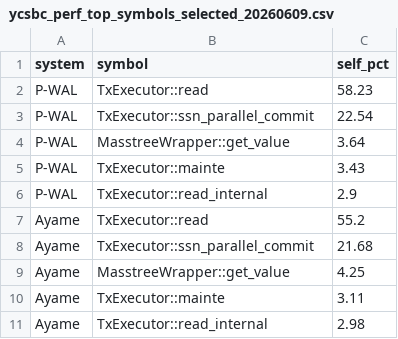
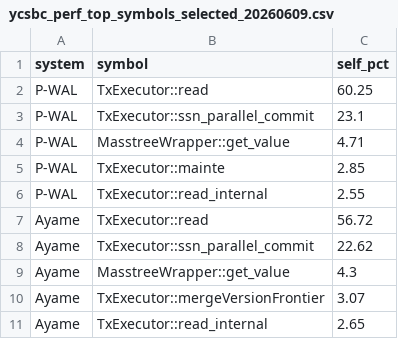
Before and after one commit to sa2shun/ccbench-wal, a CSV file: paper/tables/ycsbc_perf_top_symbols_selected_20260609.csv, drawn as a sheet.

```diff
--- a/paper/tables/ycsbc_perf_top_symbols_selected_20260609.csv
+++ b/paper/tables/ycsbc_perf_top_symbols_selected_20260609.csv
@@ -1,11 +1,11 @@
 system,symbol,self_pct
-P-WAL,TxExecutor::read,58.23
-P-WAL,TxExecutor::ssn_parallel_commit,22.54
-P-WAL,MasstreeWrapper::get_value,3.64
-P-WAL,TxExecutor::mainte,3.43
-P-WAL,TxExecutor::read_internal,2.9
-Ayame,TxExecutor::read,55.2
-Ayame,TxExecutor::ssn_parallel_commit,21.68
-Ayame,MasstreeWrapper::get_value,4.25
-Ayame,TxExecutor::mainte,3.11
-Ayame,TxExecutor::read_internal,2.98
+P-WAL,TxExecutor::read,60.25
+P-WAL,TxExecutor::ssn_parallel_commit,23.1
+P-WAL,MasstreeWrapper::get_value,4.71
+P-WAL,TxExecutor::mainte,2.85
+P-WAL,TxExecutor::read_internal,2.55
+Ayame,TxExecutor::read,56.72
+Ayame,TxExecutor::ssn_parallel_commit,22.62
+Ayame,MasstreeWrapper::get_value,4.3
+Ayame,TxExecutor::mergeVersionFrontier,3.07
+Ayame,TxExecutor::read_internal,2.65
```
Also changed, not shown: paper/tables/ayame_perf_stat_20260609.csv, paper/tables/ayame_perf_top_20260609.csv, 8 other files.
